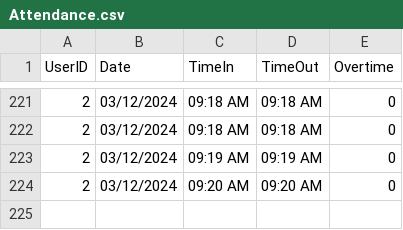
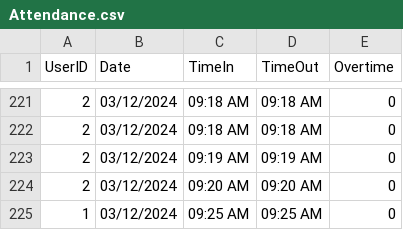
Before and after one commit to baebeemoe/FinalMPH, a CSV file: src/Files/Attendance.csv, drawn as a sheet; only a part is shown, gaps mark what is left out.

```diff
--- a/src/Files/Attendance.csv
+++ b/src/Files/Attendance.csv
@@ -224 +224,2 @@ UserID,Date,TimeIn,TimeOut,Overtime
 2,03/12/2024,09:20 AM,09:20 AM,0
+1,03/12/2024,09:25 AM,09:25 AM,0
```
Also changed, not shown: 1 other file.
